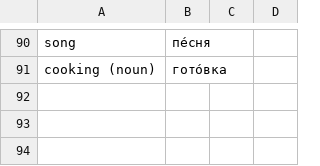
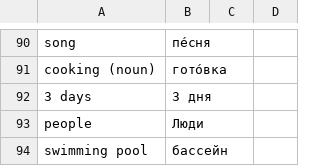
Before and after one commit to andreafalzetti/learning-russian, a CSV file: vocabulary/general.csv, drawn as a sheet; only a part is shown, gaps mark what is left out.

```diff
--- a/vocabulary/general.csv
+++ b/vocabulary/general.csv
@@ -91 +91,4 @@ song,пе́сня
 cooking (noun),гото́вка
+3 days,3 дня
+people,Люди
+swimming pool,бассейн
```
Also changed, not shown: vocabulary/adjectives.csv, 1 other file.
